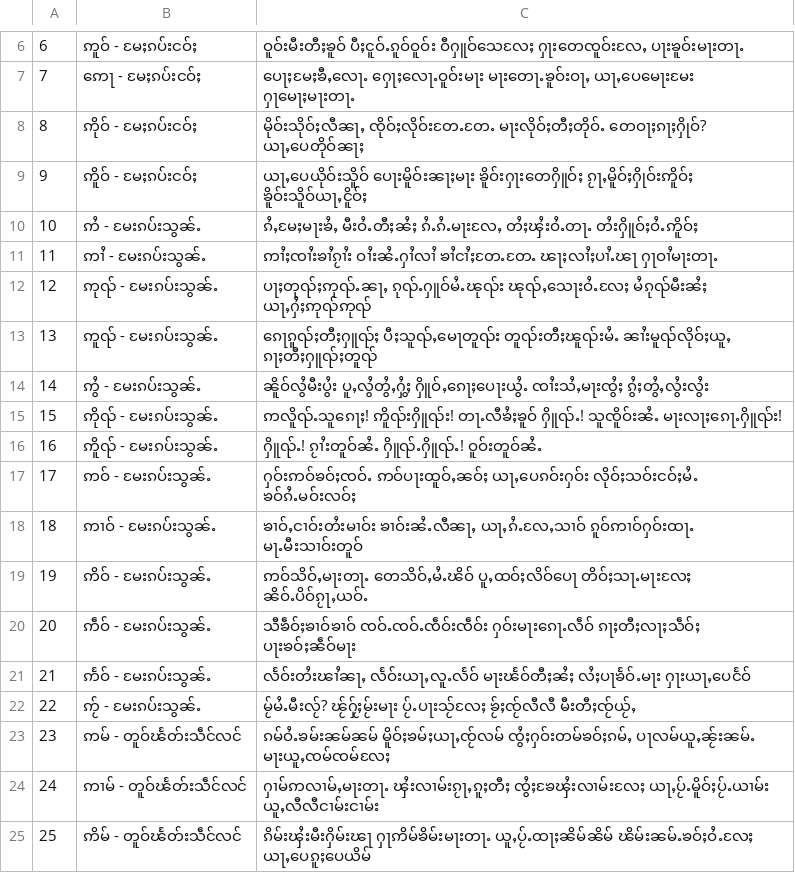
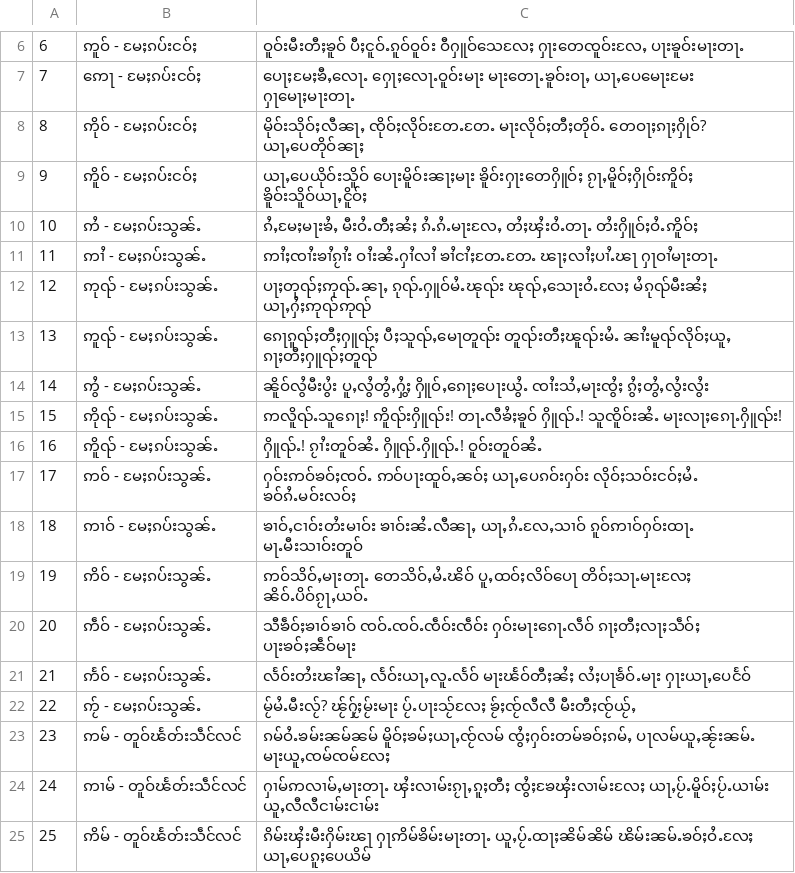
Before and after one commit to SaingHmineTun/TMKTypingTutor, a CSV file: src/main/resources/assets/lesson_3.csv, drawn as a sheet; only a part is shown, gaps mark what is left out.

```diff
--- a/src/main/resources/assets/lesson_3.csv
+++ b/src/main/resources/assets/lesson_3.csv
@@ -9,15 +9,15 @@
 9, ဢိူဝ် - မႄႈၵပ်းငဝ်ႈ, "ယႃႇပေယိုဝ်းသိူဝ် ပေႃးမိူဝ်းၼႃႈမႃး ၶိူဝ်းႁႃးတေႁိူဝ်ႈ ၵႂႃႇမိူဝ်ႈႁိုဝ်းဢိူဝ်ႈ ၶိူဝ်းသိူဝ်ယႃႇငိူဝ်ႈ"
-10, ဢႆ - မႄးၵပ်းသွၼ်ႉ, "ၵႆႇမႄႈမႃးၶႆႇ မီးဝႆႉတီႈၼႆႈ ၵႆႉၵႆႉမႃးလႄႇ တႆႈၾႆးဝႆႉတႃႉ တႆးႁိူဝ်ႈဝႆႉဢိူဝ်ႈ"
-11, ဢၢႆ - မႄးၵပ်းသွၼ်ႉ, "ဢၢႆႈၸၢႆးၶၢႆၵႂၢႆး ဝၢႆးၼႆႉႁၢႆလၢႆ ၶၢႆငၢႆႈတႄႉတႄႉ ၽႃႈလၢႆႈပၢႆႉၽႃ ႁႃဝၢႆမႃးတႃႉ"
-12, ဢုၺ် - မႄးၵပ်းသွၼ်ႉ, "ပႃႈတုၺ်ႈဢုၺ်ႉၼႃႇ ၵုၺ်ႉႁူဝ်မႆႉၽုၺ်း ၽုၺ်ႇသေႃးဝႆႉလႄႈ မႆၵုၺ်မီးၼႆႈ ယႃႇႁႆႈဢုၺ်ဢုၺ်"
-13, ဢူၺ် - မႄးၵပ်းသွၼ်ႉ, "ၵေႃၵူၺ်ႈတီႈႁူၺ်ႈ ပီႈသူၺ်ႇမေႃတူၺ်း တူၺ်းတီႈၽူၺ်းမႆႉ ၼၢႆးမူၺ်လိုဝ်ႈယူႇ ၵႃႈတီႈႁူၺ်ႈတူၺ်"
-14, ဢွႆ - မႄးၵပ်းသွၼ်ႉ, "ၼိူဝ်လွႆမီးပွႆး ပူႇလွႆတွႆႇႁွႆႈ ႁိူဝ်ႇၵေႃႈပေႃးယွႆႉ ၸၢႆးသႆႇမႃးၸွႆႈ ၵွႆႈတွႆႇလွႆးလွႆး"
-15, ဢိုၺ် - မႄးၵပ်းသွၼ်ႉ, "ဢလိူၺ်ႉသူၵေႃႈ! ဢိူၺ်းႁိူၺ်း! တႃႉလီၶႆႈၶူဝ် ႁိူၺ်ႉ! သူၸိူဝ်းၼႆႉ မႃးလႃႈၵေႃႉႁိူၺ်း!"
-16, ဢိူၺ် - မႄးၵပ်းသွၼ်ႉ, "ႁိူၺ်ႉ! ၵႂၢႆးတူဝ်ၼႆႉ ႁိူၺ်ႉႁိူၺ်ႉ! ဝူဝ်းတူဝ်ၼႆႉ"
-17, ဢဝ် - မႄးၵပ်းသွၼ်ႉ, "ႁဝ်းဢဝ်ၶဝ်ႈၸဝ်ႉ ဢဝ်ပႃးထူဝ်ႇၼဝ်ႈ ယႃႇပေၵဝ်းႁဝ်း လိုဝ်ႈသဝ်းငဝ်ႈမႆႉ ၶဝ်ၵႆႉမဝ်းလဝ်ႈ"
-18, ဢၢဝ် - မႄးၵပ်းသွၼ်ႉ, "ၶၢဝ်ႇငၢဝ်းတႆးမၢဝ်း ၶၢဝ်းၼႆႉလီၼႃႇ ယႃႇၵႆႉလႄႇသၢဝ် ၵူဝ်ဢၢဝ်ႁဝ်းထႃႉ မႃႉမီးသၢဝ်းတူဝ်"
-19, ဢိဝ် - မႄးၵပ်းသွၼ်ႉ, "ဢဝ်သိဝ်ႇမႃးတႃႉ တေသိဝ်ႇမႆႉၽိဝ် ပူႇထဝ်ႈလိဝ်ပေႃ တိဝ်ႈသႃႉမႃးလႄႈ ၼိဝ်ႉပိဝ်ၵႂႃႇယဝ်ႉ"
-20, ဢဵဝ် - မႄးၵပ်းသွၼ်ႉ, "သီၶဵဝ်ႈၶၢဝ်ၶၢဝ် ၸဝ်ႉၸဝ်ႉၸဵဝ်းၸဵဝ်း ႁဝ်းမႃးၵေႃႉလဵဝ် ၵႃႈတီႈလႃႈသဵဝ်ႈ ပႃးၶဝ်ႈၼဵဝ်မႃး"
-21, ဢႅဝ် - မႄးၵပ်းသွၼ်ႉ, "လႅဝ်းတႆးၽၢႆၼႃႇ လႅဝ်းယႃႇလူႉလႅဝ် မႃးၽႅဝ်တီႈၼႆႈ လႆႈပႃၶႅဝ်ႉမႃး ႁႃးယႃႇပေငႅဝ်"
-22, ဢႂ် - မႄးၵပ်းသွၼ်ႉ, "မႂ်မႆႉမီးလႂ်? ၽႂ်ႁႂ်ႈမႂ်းမႃး ပႂ်ႉပႃးသႂ်လႄႈ ၶႂ်ႈၸႂ်လီလီ မီးတီႈၸႂ်ယႂ်ႇ"
+10, ဢႆ - မႄႈၵပ်းသွၼ်ႉ, "ၵႆႇမႄႈမႃးၶႆႇ မီးဝႆႉတီႈၼႆႈ ၵႆႉၵႆႉမႃးလႄႇ တႆႈၾႆးဝႆႉတႃႉ တႆးႁိူဝ်ႈဝႆႉဢိူဝ်ႈ"
+11, ဢၢႆ - မႄႈၵပ်းသွၼ်ႉ, "ဢၢႆႈၸၢႆးၶၢႆၵႂၢႆး ဝၢႆးၼႆႉႁၢႆလၢႆ ၶၢႆငၢႆႈတႄႉတႄႉ ၽႃႈလၢႆႈပၢႆႉၽႃ ႁႃဝၢႆမႃးတႃႉ"
+12, ဢုၺ် - မႄႈၵပ်းသွၼ်ႉ, "ပႃႈတုၺ်ႈဢုၺ်ႉၼႃႇ ၵုၺ်ႉႁူဝ်မႆႉၽုၺ်း ၽုၺ်ႇသေႃးဝႆႉလႄႈ မႆၵုၺ်မီးၼႆႈ ယႃႇႁႆႈဢုၺ်ဢုၺ်"
+13, ဢူၺ် - မႄႈၵပ်းသွၼ်ႉ, "ၵေႃၵူၺ်ႈတီႈႁူၺ်ႈ ပီႈသူၺ်ႇမေႃတူၺ်း တူၺ်းတီႈၽူၺ်းမႆႉ ၼၢႆးမူၺ်လိုဝ်ႈယူႇ ၵႃႈတီႈႁူၺ်ႈတူၺ်"
+14, ဢွႆ - မႄႈၵပ်းသွၼ်ႉ, "ၼိူဝ်လွႆမီးပွႆး ပူႇလွႆတွႆႇႁွႆႈ ႁိူဝ်ႇၵေႃႈပေႃးယွႆႉ ၸၢႆးသႆႇမႃးၸွႆႈ ၵွႆႈတွႆႇလွႆးလွႆး"
+15, ဢိုၺ် - မႄႈၵပ်းသွၼ်ႉ, "ဢလိူၺ်ႉသူၵေႃႈ! ဢိူၺ်းႁိူၺ်း! တႃႉလီၶႆႈၶူဝ် ႁိူၺ်ႉ! သူၸိူဝ်းၼႆႉ မႃးလႃႈၵေႃႉႁိူၺ်း!"
+16, ဢိူၺ် - မႄႈၵပ်းသွၼ်ႉ, "ႁိူၺ်ႉ! ၵႂၢႆးတူဝ်ၼႆႉ ႁိူၺ်ႉႁိူၺ်ႉ! ဝူဝ်းတူဝ်ၼႆႉ"
+17, ဢဝ် - မႄႈၵပ်းသွၼ်ႉ, "ႁဝ်းဢဝ်ၶဝ်ႈၸဝ်ႉ ဢဝ်ပႃးထူဝ်ႇၼဝ်ႈ ယႃႇပေၵဝ်းႁဝ်း လိုဝ်ႈသဝ်းငဝ်ႈမႆႉ ၶဝ်ၵႆႉမဝ်းလဝ်ႈ"
+18, ဢၢဝ် - မႄႈၵပ်းသွၼ်ႉ, "ၶၢဝ်ႇငၢဝ်းတႆးမၢဝ်း ၶၢဝ်းၼႆႉလီၼႃႇ ယႃႇၵႆႉလႄႇသၢဝ် ၵူဝ်ဢၢဝ်ႁဝ်းထႃႉ မႃႉမီးသၢဝ်းတူဝ်"
+19, ဢိဝ် - မႄႈၵပ်းသွၼ်ႉ, "ဢဝ်သိဝ်ႇမႃးတႃႉ တေသိဝ်ႇမႆႉၽိဝ် ပူႇထဝ်ႈလိဝ်ပေႃ တိဝ်ႈသႃႉမႃးလႄႈ ၼိဝ်ႉပိဝ်ၵႂႃႇယဝ်ႉ"
+20, ဢဵဝ် - မႄႈၵပ်းသွၼ်ႉ, "သီၶဵဝ်ႈၶၢဝ်ၶၢဝ် ၸဝ်ႉၸဝ်ႉၸဵဝ်းၸဵဝ်း ႁဝ်းမႃးၵေႃႉလဵဝ် ၵႃႈတီႈလႃႈသဵဝ်ႈ ပႃးၶဝ်ႈၼဵဝ်မႃး"
+21, ဢႅဝ် - မႄႈၵပ်းသွၼ်ႉ, "လႅဝ်းတႆးၽၢႆၼႃႇ လႅဝ်းယႃႇလူႉလႅဝ် မႃးၽႅဝ်တီႈၼႆႈ လႆႈပႃၶႅဝ်ႉမႃး ႁႃးယႃႇပေငႅဝ်"
+22, ဢႂ် - မႄႈၵပ်းသွၼ်ႉ, "မႂ်မႆႉမီးလႂ်? ၽႂ်ႁႂ်ႈမႂ်းမႃး ပႂ်ႉပႃးသႂ်လႄႈ ၶႂ်ႈၸႂ်လီလီ မီးတီႈၸႂ်ယႂ်ႇ"
 23, ဢမ် - တူဝ်ၽႅတ်းသဵင်လင်, "ၵမ်ဝႆႉၶမ်းၼမ်ၼမ် မိူဝ်ႈၶမ်ႈယႃႇၸႂ်လမ် ၸွႆႈႁဝ်းတမ်ၶဝ်ႈၵမ်ႇ ပႃလမ်ယူႇၼႂ်းၼမ်ႉ မႃးယူႇၸမ်ၸမ်လႄႈ"
```
Also changed, not shown: src/main/resources/assets/lesson_2.csv.
